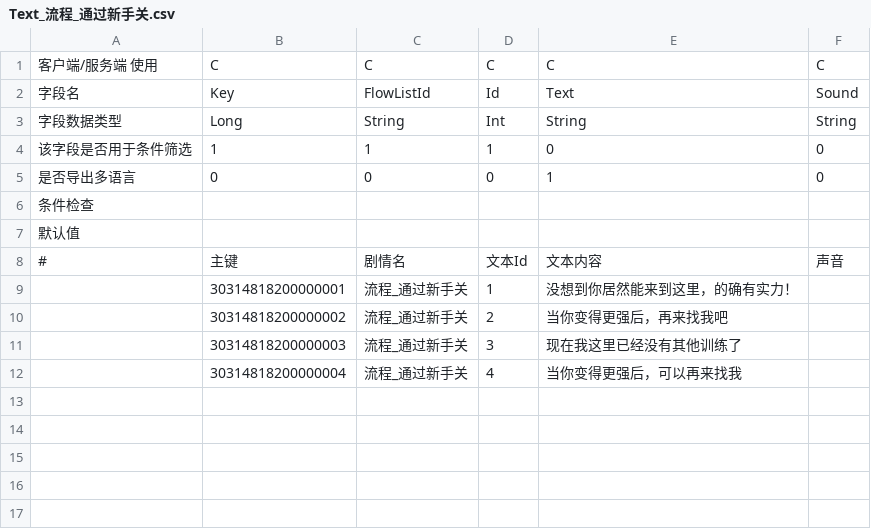
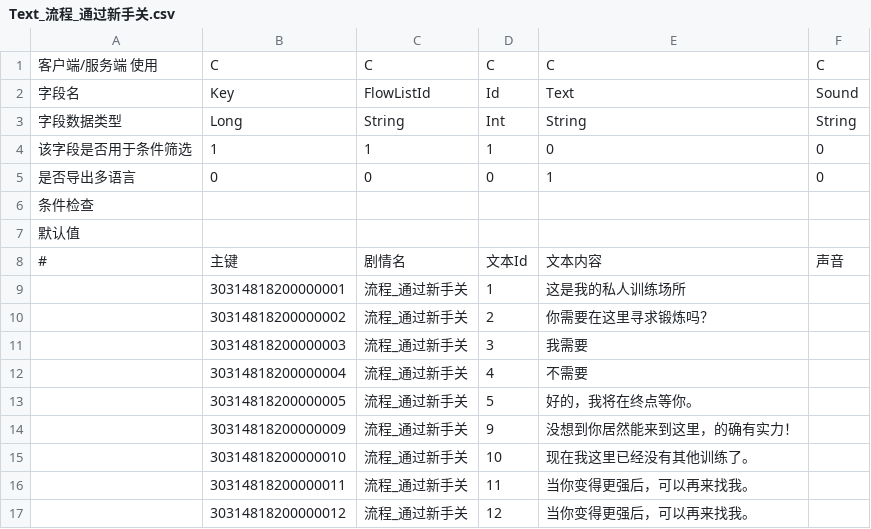
Before and after one commit to lovebirdsx/TestUE5, a CSV file: Content/Data/FlowList/Text_流程_通过新手关.csv, drawn as a sheet.

```diff
--- a/Content/Data/FlowList/Text_流程_通过新手关.csv
+++ b/Content/Data/FlowList/Text_流程_通过新手关.csv
@@ -8,5 +8,10 @@
 #,主键,剧情名,文本Id,文本内容,声音
-,30314818200000001,流程_通过新手关,1,没想到你居然能来到这里，的确有实力！,
-,30314818200000002,流程_通过新手关,2,当你变得更强后，再来找我吧,
-,30314818200000003,流程_通过新手关,3,现在我这里已经没有其他训练了,
-,30314818200000004,流程_通过新手关,4,当你变得更强后，可以再来找我,
+,30314818200000001,流程_通过新手关,1,这是我的私人训练场所,
+,30314818200000002,流程_通过新手关,2,你需要在这里寻求锻炼吗？,
+,30314818200000003,流程_通过新手关,3,我需要,
+,30314818200000004,流程_通过新手关,4,不需要,
+,30314818200000005,流程_通过新手关,5,好的，我将在终点等你。,
+,30314818200000009,流程_通过新手关,9,没想到你居然能来到这里，的确有实力！,
+,30314818200000010,流程_通过新手关,10,现在我这里已经没有其他训练了。,
+,30314818200000011,流程_通过新手关,11,当你变得更强后，可以再来找我。,
+,30314818200000012,流程_通过新手关,12,当你变得更强后，可以再来找我。,
```
Also changed, not shown: Content/Data/FlowList/流程_通过新手关.csv, Content/Data/Tables/d.对话人.csv, 7 other files.
